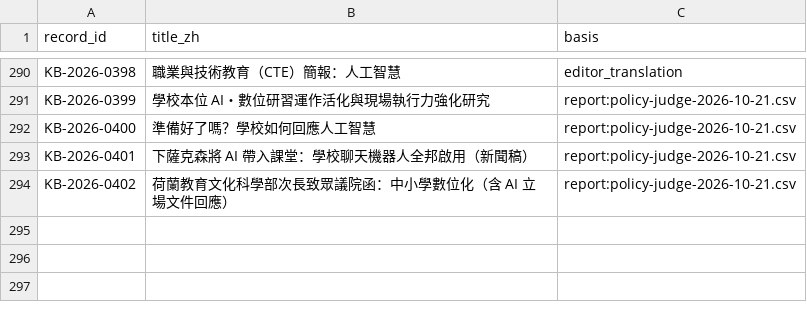
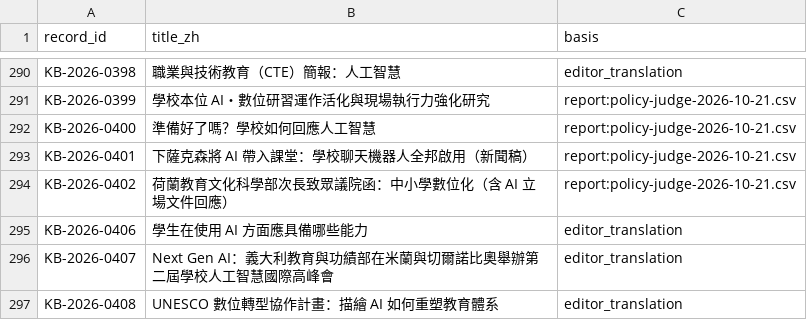
Before and after one commit to jhchenmooc/k12-ai-literacy-report, a CSV file: research/knowledge-base/data/titles_zh.csv, drawn as a sheet; only a part is shown, gaps mark what is left out.

```diff
--- a/research/knowledge-base/data/titles_zh.csv
+++ b/research/knowledge-base/data/titles_zh.csv
@@ -294 +294,4 @@
 "KB-2026-0402","荷蘭教育文化科學部次長致眾議院函：中小學數位化（含 AI 立場文件回應）","report:policy-judge-2026-10-21.csv"
+"KB-2026-0406","學生在使用 AI 方面應具備哪些能力","editor_translation"
+"KB-2026-0407","Next Gen AI：義大利教育與功績部在米蘭與切爾諾比奧舉辦第二屆學校人工智慧國際高峰會","editor_translation"
+"KB-2026-0408","UNESCO 數位轉型協作計畫：描繪 AI 如何重塑教育體系","editor_translation"
```
Also changed, not shown: research/knowledge-base/data/records.csv, 22 other files.
